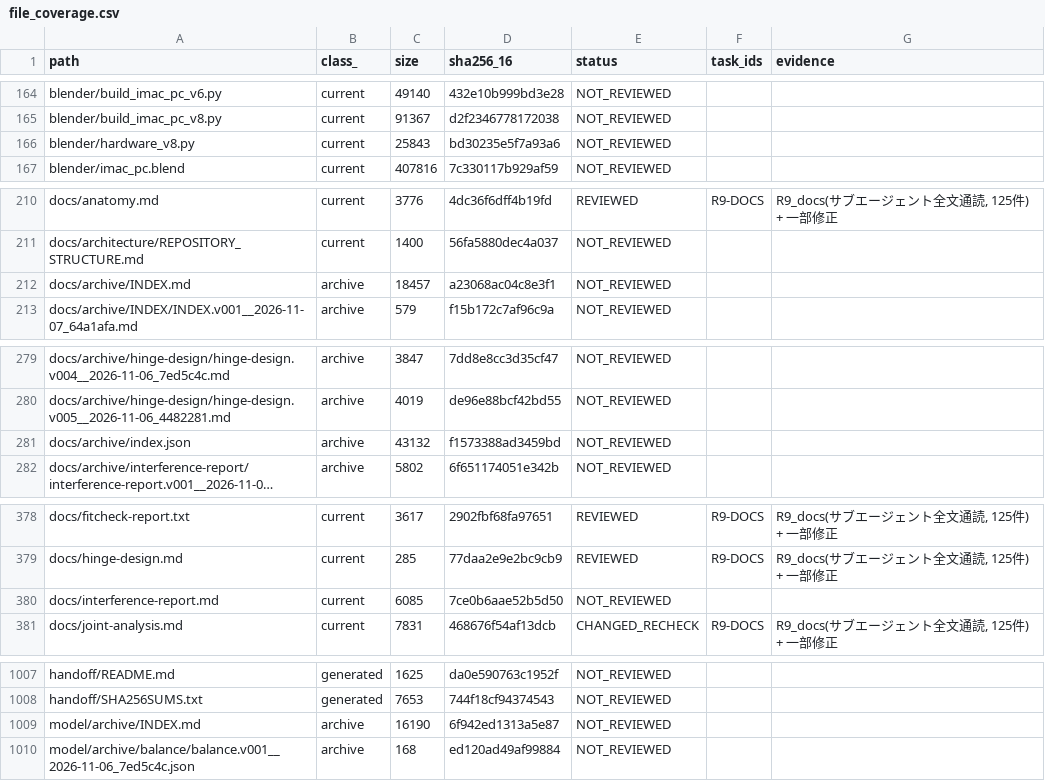
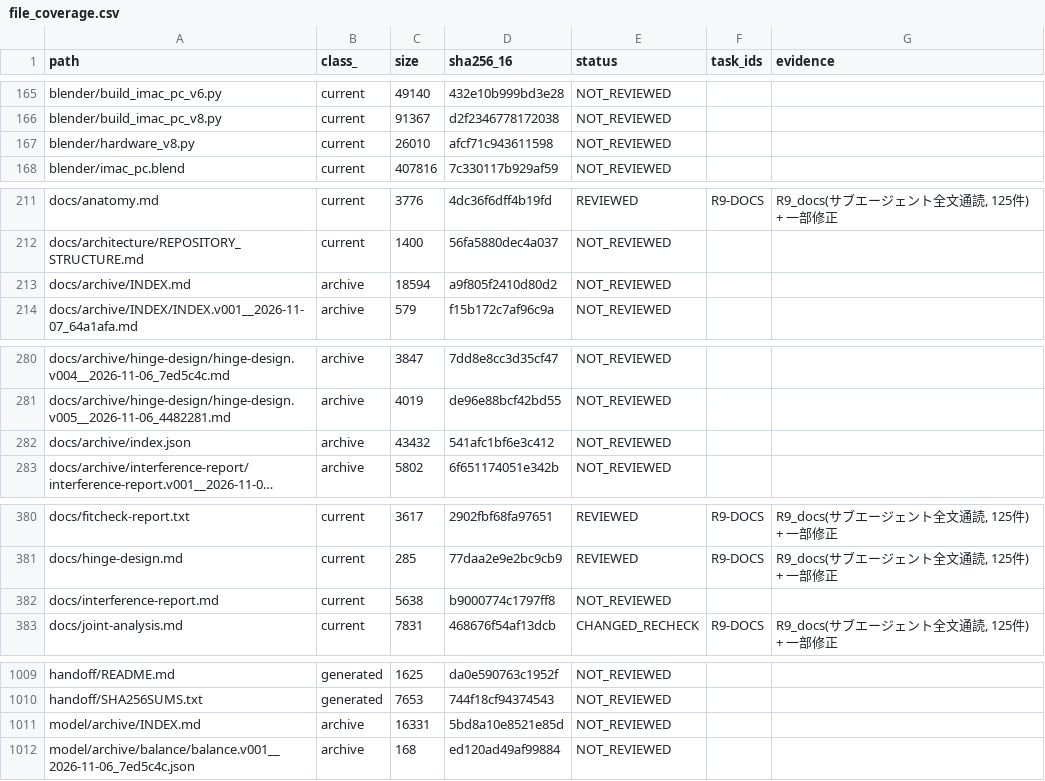
Before and after one commit to mai-ima/imac, a CSV file: audit_control/file_coverage.csv, drawn as a sheet; only a part is shown, gaps mark what is left out; long unchanged cells end in …; addresses are those after the commit; the diff covers the shown part only; the diff names each change by its address in the sheet, - before the commit and + after, or states it on an @@ line.

```diff
--- a/audit_control/file_coverage.csv
+++ b/audit_control/file_coverage.csv
-C167 (size): 25843
+C167 (size): 26010
-D167 (sha256_16): bd30235e5f7a93a6
+D167 (sha256_16): afcf71c943611598
-C213 (size): 18457
+C213 (size): 18594
-D213 (sha256_16): a23068ac04c8e3f1
+D213 (sha256_16): a9f805f2410d80d2
-C282 (size): 43132
+C282 (size): 43432
-D282 (sha256_16): f1573388ad3459bd
+D282 (sha256_16): 541afc1bf6e3c412
-C382 (size): 6085
+C382 (size): 5638
-D382 (sha256_16): 7ce0b6aae52b5d50
+D382 (sha256_16): b9000774c1797ff8
-C1011 (size): 16190
+C1011 (size): 16331
-D1011 (sha256_16): 6f942ed1313a5e87
+D1011 (sha256_16): 5bd8a10e8521e85d
```
Also changed, not shown: 4 added rows and 14 edited cells elsewhere in this file, 16 other files.
